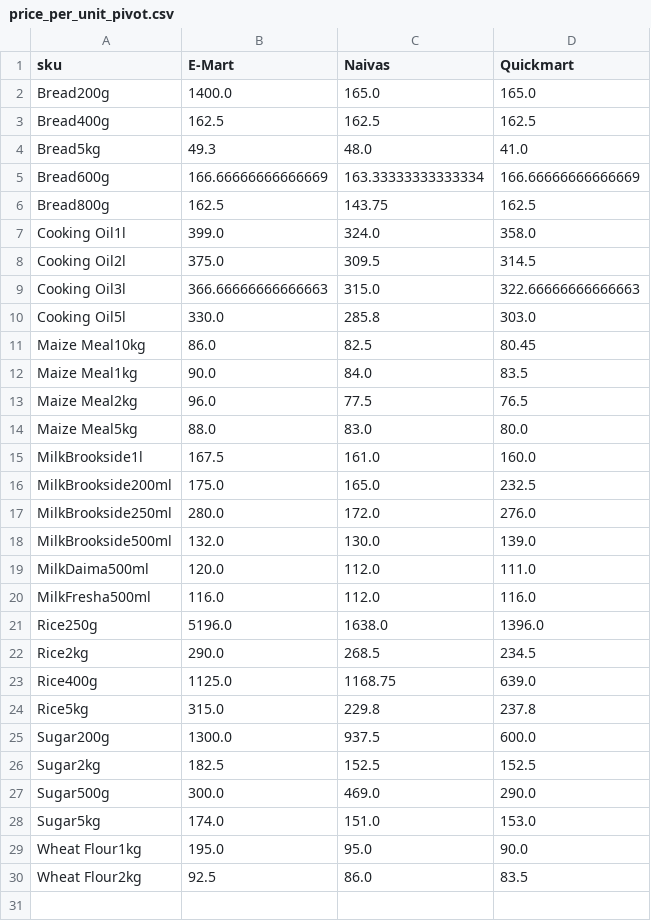
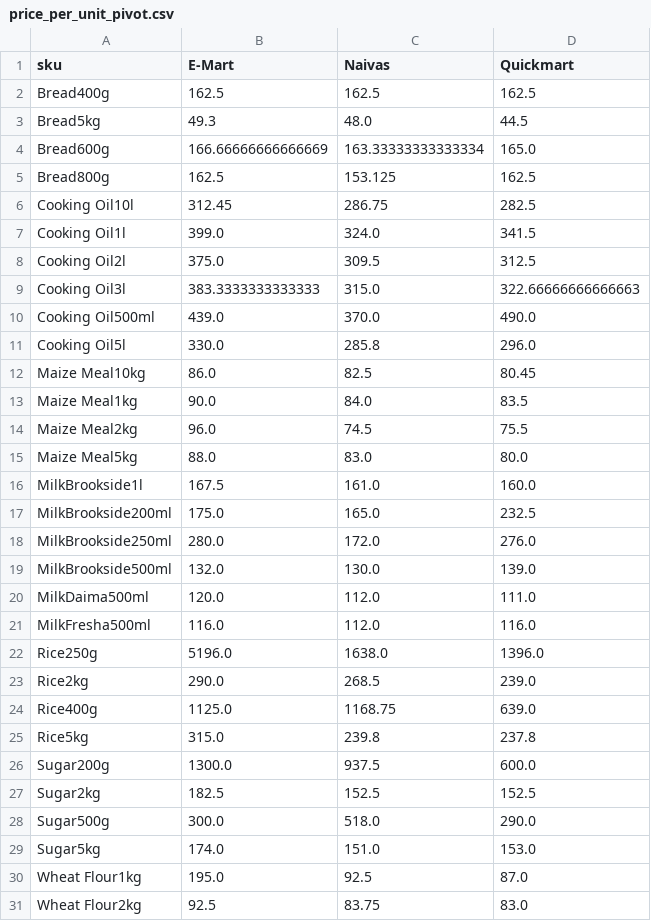
Before and after one commit to odawadavid/Webscraping, a CSV file: data/analytics/price_per_unit_pivot.csv, drawn as a sheet.

```diff
--- a/data/analytics/price_per_unit_pivot.csv
+++ b/data/analytics/price_per_unit_pivot.csv
@@ -1,14 +1,15 @@
 sku,E-Mart,Naivas,Quickmart
-Bread200g,1400.0,165.0,165.0
 Bread400g,162.5,162.5,162.5
-Bread5kg,49.3,48.0,41.0
-Bread600g,166.66666666666669,163.33333333333334,166.66666666666669
-Bread800g,162.5,143.75,162.5
-Cooking Oil1l,399.0,324.0,358.0
-Cooking Oil2l,375.0,309.5,314.5
-Cooking Oil3l,366.66666666666663,315.0,322.66666666666663
-Cooking Oil5l,330.0,285.8,303.0
+Bread5kg,49.3,48.0,44.5
+Bread600g,166.66666666666669,163.33333333333334,165.0
+Bread800g,162.5,153.125,162.5
+Cooking Oil10l,312.45,286.75,282.5
+Cooking Oil1l,399.0,324.0,341.5
+Cooking Oil2l,375.0,309.5,312.5
+Cooking Oil3l,383.3333333333333,315.0,322.66666666666663
+Cooking Oil500ml,439.0,370.0,490.0
+Cooking Oil5l,330.0,285.8,296.0
 Maize Meal10kg,86.0,82.5,80.45
 Maize Meal1kg,90.0,84.0,83.5
-Maize Meal2kg,96.0,77.5,76.5
+Maize Meal2kg,96.0,74.5,75.5
 Maize Meal5kg,88.0,83.0,80.0
@@ -21,10 +22,10 @@ MilkFresha500ml,116.0,112.0,116.0
 Rice250g,5196.0,1638.0,1396.0
-Rice2kg,290.0,268.5,234.5
+Rice2kg,290.0,268.5,239.0
 Rice400g,1125.0,1168.75,639.0
-Rice5kg,315.0,229.8,237.8
+Rice5kg,315.0,239.8,237.8
 Sugar200g,1300.0,937.5,600.0
 Sugar2kg,182.5,152.5,152.5
-Sugar500g,300.0,469.0,290.0
+Sugar500g,300.0,518.0,290.0
 Sugar5kg,174.0,151.0,153.0
-Wheat Flour1kg,195.0,95.0,90.0
-Wheat Flour2kg,92.5,86.0,83.5
+Wheat Flour1kg,195.0,92.5,87.0
+Wheat Flour2kg,92.5,83.75,83.0
```
Also changed, not shown: data/raw/quickmart.csv, 5 other files.
